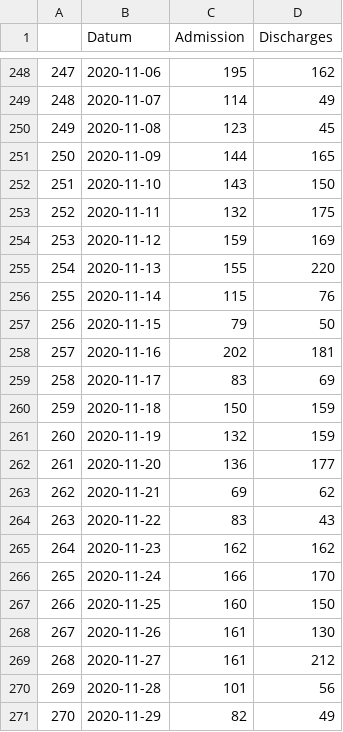
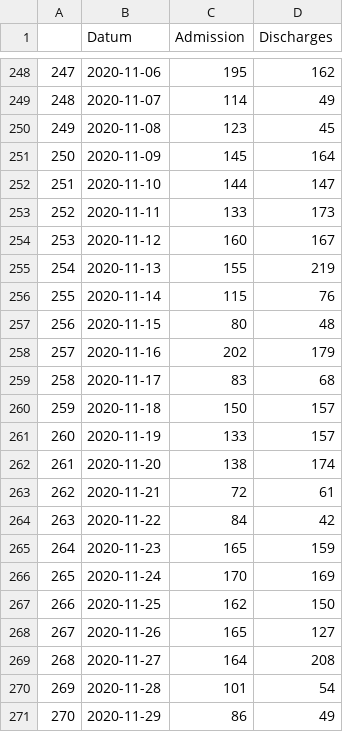
Before and after one commit to Institut-zdravotnych-analyz/covid19-data, a CSV file: OpenData_Slovakia_Covid_Hospital_AdmissionDischarge.csv, drawn as a sheet; only a part is shown, gaps mark what is left out; the diff covers the shown part only.

```diff
--- a/OpenData_Slovakia_Covid_Hospital_AdmissionDischarge.csv
+++ b/OpenData_Slovakia_Covid_Hospital_AdmissionDischarge.csv
@@ -250,22 +250,22 @@
 "249";2020-11-08;123;45
-"250";2020-11-09;144;165
-"251";2020-11-10;143;150
-"252";2020-11-11;132;175
-"253";2020-11-12;159;169
-"254";2020-11-13;155;220
+"250";2020-11-09;145;164
+"251";2020-11-10;144;147
+"252";2020-11-11;133;173
+"253";2020-11-12;160;167
+"254";2020-11-13;155;219
 "255";2020-11-14;115;76
-"256";2020-11-15;79;50
-"257";2020-11-16;202;181
-"258";2020-11-17;83;69
-"259";2020-11-18;150;159
-"260";2020-11-19;132;159
-"261";2020-11-20;136;177
-"262";2020-11-21;69;62
-"263";2020-11-22;83;43
-"264";2020-11-23;162;162
-"265";2020-11-24;166;170
-"266";2020-11-25;160;150
-"267";2020-11-26;161;130
-"268";2020-11-27;161;212
-"269";2020-11-28;101;56
-"270";2020-11-29;82;49
+"256";2020-11-15;80;48
+"257";2020-11-16;202;179
+"258";2020-11-17;83;68
+"259";2020-11-18;150;157
+"260";2020-11-19;133;157
+"261";2020-11-20;138;174
+"262";2020-11-21;72;61
+"263";2020-11-22;84;42
+"264";2020-11-23;165;159
+"265";2020-11-24;170;169
+"266";2020-11-25;162;150
+"267";2020-11-26;165;127
+"268";2020-11-27;164;208
+"269";2020-11-28;101;54
+"270";2020-11-29;86;49
```
Also changed, not shown: 6 added rows and 26 edited cells elsewhere in this file, OpenData_Slovakia_Covid_Hospital_UPV_AdmissionDischarge.csv, OpenData_Slovakia_Covid_Hospital_UPV_AdmissionDischarge_Regions.csv, 1 other file.
